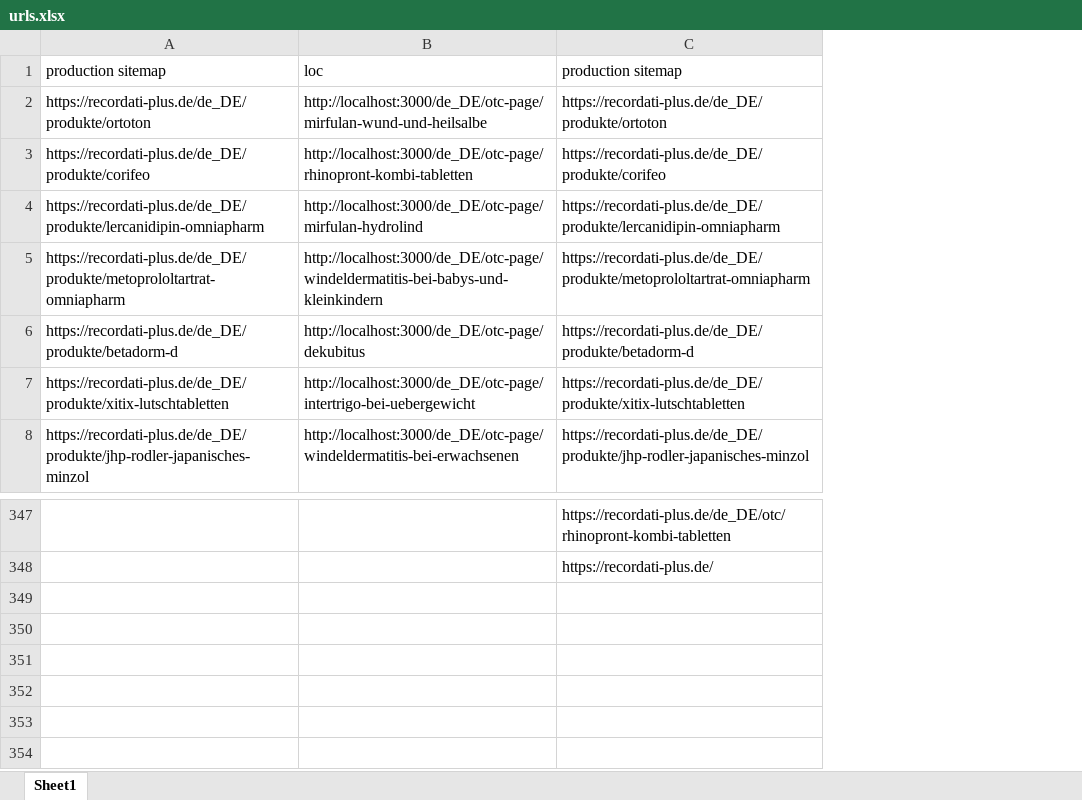
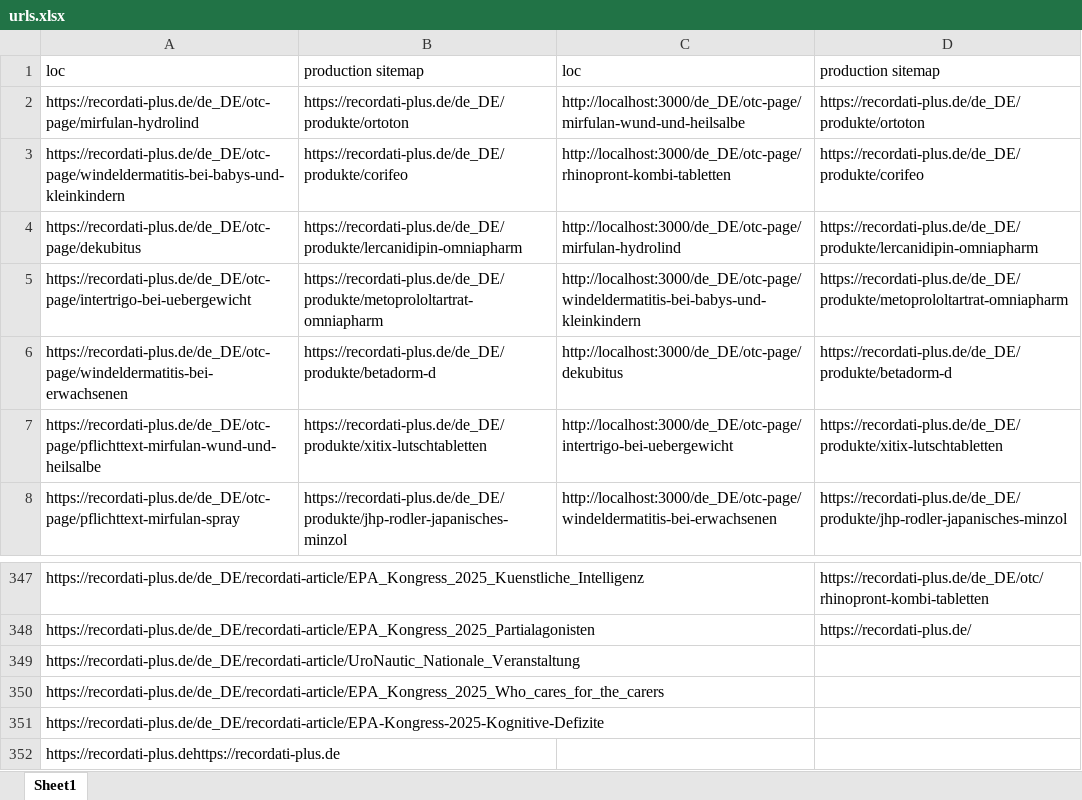
Before and after one commit to sayedbs/automation-project-1, an Excel workbook: urls.xlsx, sheet Sheet1, drawn as a sheet; only a part is shown, gaps mark what is left out; values as stored, in another font and other column widths than the file's, no borders; the diff names each change by its address in the sheet, - before the commit and + after, or states it on an @@ line.

```diff
--- a/urls.xlsx (sheet Sheet1)
+++ b/urls.xlsx (sheet Sheet1)
+column A, rows 1-8: loc | https://recordati-plus.de/de_DE/otc-page/mirfulan-hydrolind | https://recordati-plus.de/de_DE/otc-page/windeldermatitis-bei-babys-und-kleinkindern | https://recordati-plus.de/de_DE/otc-page/dekubitus | https://recordati-plus.de/de_DE/otc-page/intertrigo-bei-uebergewicht | https://recordati-plus.de/de_DE/otc-page/windeldermatitis-bei-erwachsenen | https://recordati-plus.de/de_DE/otc-page/pflichttext-mirfulan-wund-und-heilsalbe | https://recordati-plus.de/de_DE/otc-page/pflichttext-mirfulan-spray; rows 347-348: https://recordati-plus.de/de_DE/recordati-article/EPA_Kongress_2025_Kuenstliche_Intelligenz | https://recordati-plus.de/de_DE/recordati-article/EPA_Kongress_2025_Partialagonisten
+row 349: https://recordati-plus.de/de_DE/recordati-article/UroNautic_Nationale_Veranstaltung
+row 350: https://recordati-plus.de/de_DE/recordati-article/EPA_Kongress_2025_Who_cares_for_the_carers
+row 351: https://recordati-plus.de/de_DE/recordati-article/EPA-Kongress-2025-Kognitive-Defizite
+row 352: https://recordati-plus.dehttps://recordati-plus.de
```
Also changed, not shown: input_urls.xlsx, 5 other files.
